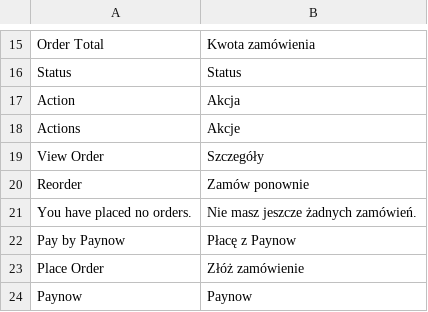
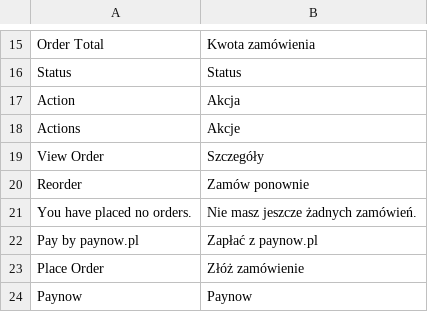
Before and after one commit to pay-now/paynow-magento2, a CSV file: i18n/pl_PL.csv, drawn as a sheet; only a part is shown, gaps mark what is left out; removed rows and columns are numbered as before the commit, all else as after; the diff names each change by its address in the sheet, - before the commit and + after, or states it on an @@ line.

```diff
--- a/i18n/pl_PL.csv
+++ b/i18n/pl_PL.csv
-row 22: Pay by Paynow | Płacę z Paynow
+row 22: Pay by paynow.pl | Zapłać z paynow.pl
```
Also changed, not shown: 1 other file.
